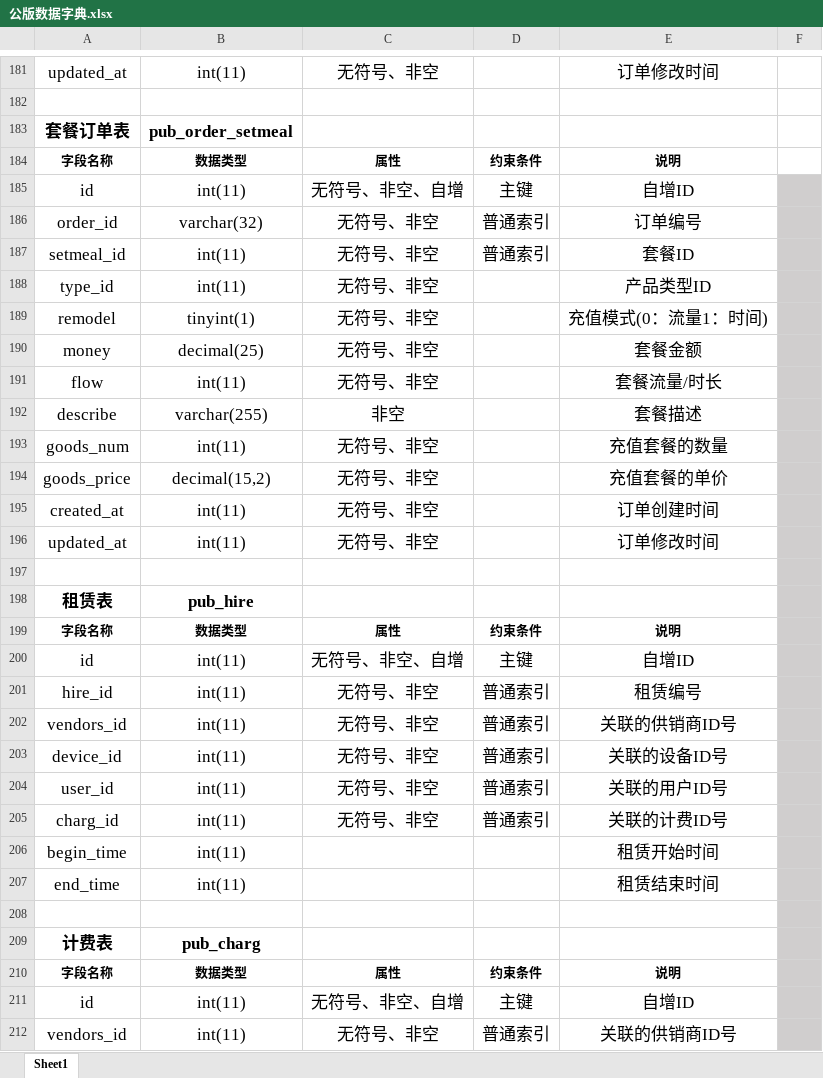
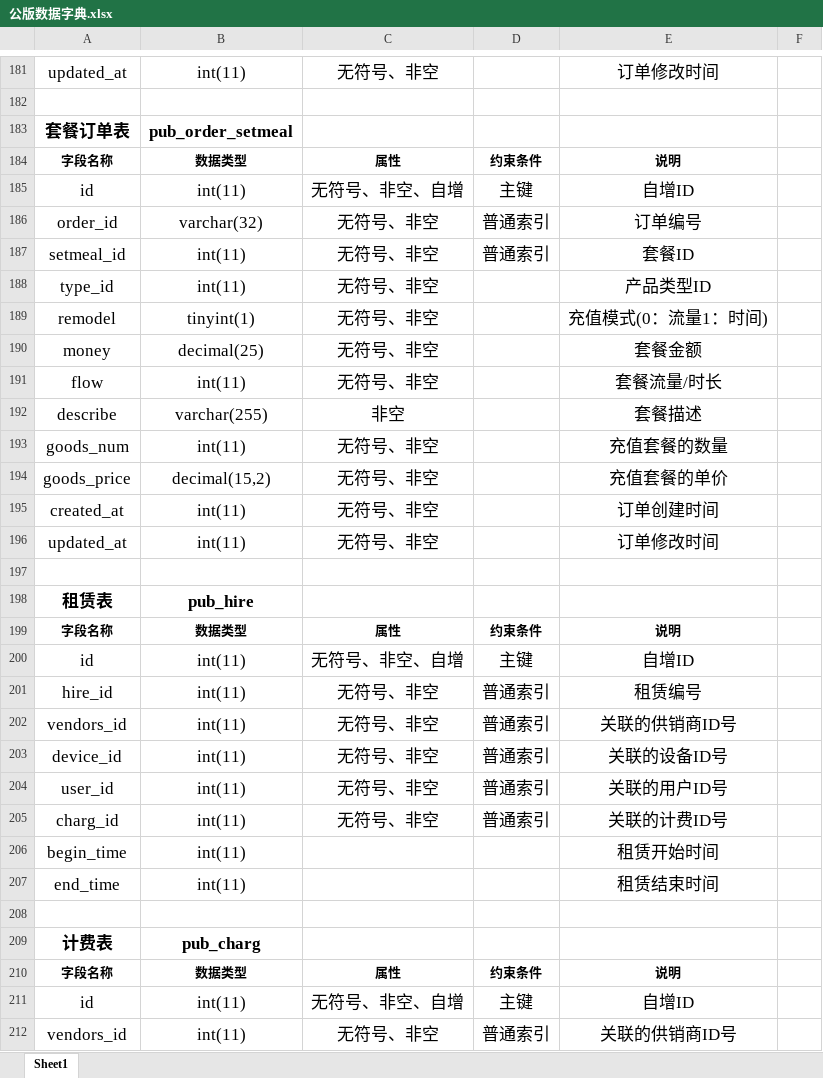
Before and after one commit to panhhonggang/dianqiu, an Excel workbook: doc/支持文件/公版数据字典.xlsx, sheet Sheet1, drawn as a sheet; only a part is shown, gaps mark what is left out; values as stored, in another font and other column widths than the file's, no borders; the diff covers the shown part only; the diff names each change by its address in the sheet, - before the commit and + after, or states it on an @@ line.

```diff
--- a/doc/支持文件/公版数据字典.xlsx (sheet Sheet1)
+++ b/doc/支持文件/公版数据字典.xlsx (sheet Sheet1)
-F185:F212 fill: #D0CECE
+F185:F212 fill: none
```
Also changed, not shown: 2 edited cells and cell formats elsewhere in this sheet, 3 other files.
